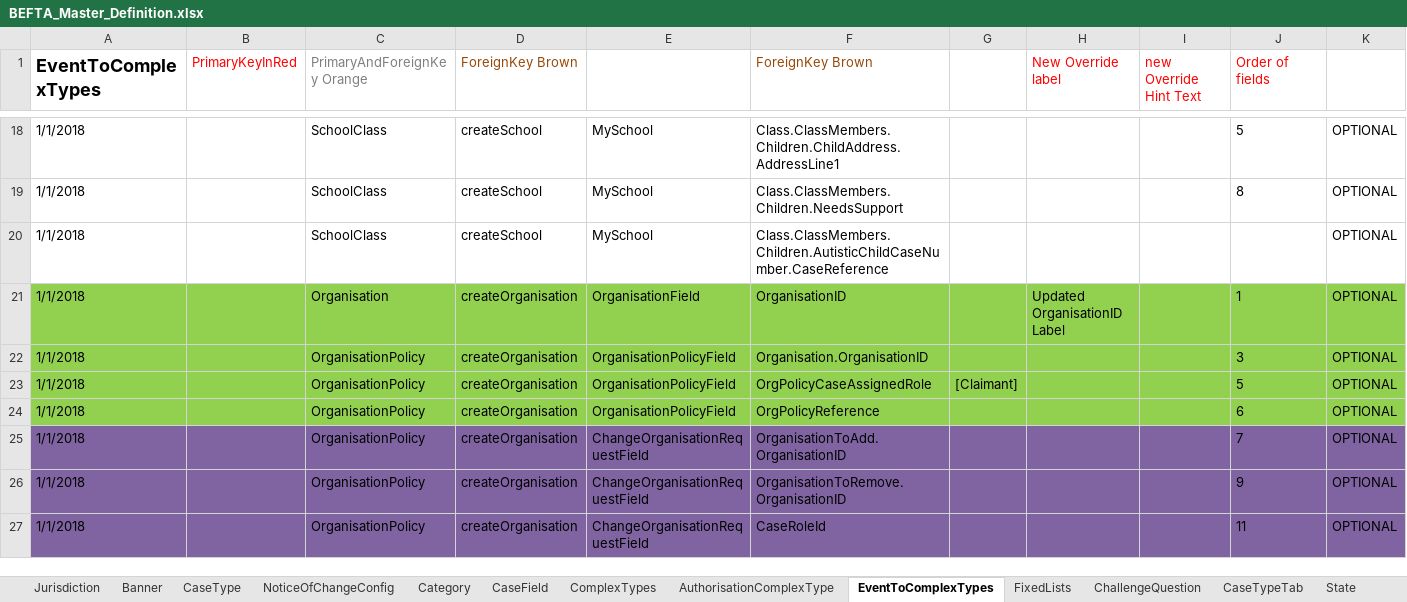
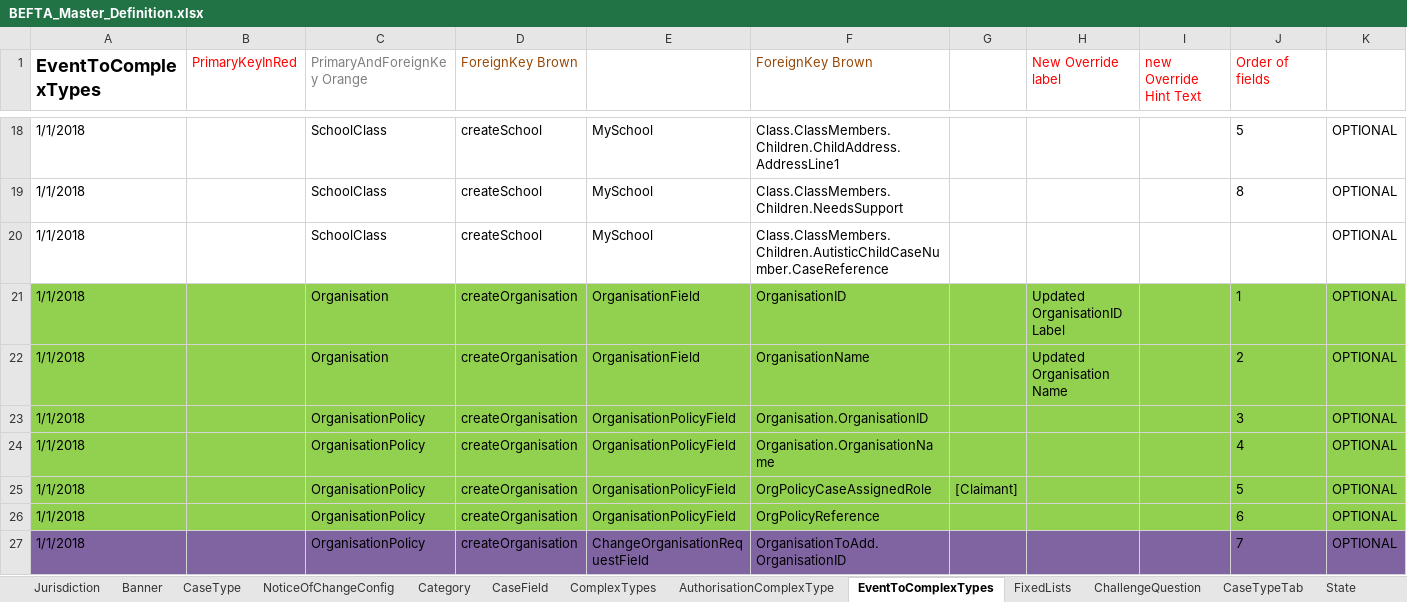
Before and after one commit to hmcts/befta-fw, an Excel workbook: src/main/resources/uk/gov/hmcts/befta/dse/ccd/definitions/excel/BEFTA_Master_Definition.xlsx, sheet EventToComplexTypes, drawn as a sheet; only a part is shown, gaps mark what is left out; the shorter side is filled out with more unchanged rows; values as stored, in another font and other column widths than the file's, no borders; table styles not drawn; rows hold the shown columns only; the diff covers the shown part only; the diff names each change by its address in the sheet, - before the commit and + after, or states it on an @@ line.

Commit message:
Revert "RDM-9893 - Remove OrganisationName references"

```diff
--- a/src/main/resources/uk/gov/hmcts/befta/dse/ccd/definitions/excel/BEFTA_Master_Definition.xlsx (sheet EventToComplexTypes)
+++ b/src/main/resources/uk/gov/hmcts/befta/dse/ccd/definitions/excel/BEFTA_Master_Definition.xlsx (sheet EventToComplexTypes)
+row 22: 1/1/2018 |  | Organisation | createOrganisation | OrganisationField | OrganisationName |  | Updated Organisation Name |  | 2 | OPTIONAL
+row 24: 1/1/2018 |  | OrganisationPolicy | createOrganisation | OrganisationPolicyField | Organisation.OrganisationName |  |  |  | 4 | OPTIONAL
```
Also changed, not shown: 10 added rows elsewhere in this sheet, sheet AuthorisationComplexType, sheet CaseEventToFields, sheet ChallengeQuestion, src/main/resources/uk/gov/hmcts/befta/dse/ccd/definitions/invalid/BEFTA_Master_Definition_Duplicate_Priority.xlsx, src/main/resources/uk/gov/hmcts/befta/dse/ccd/definitions/invalid/BEFTA_Master_Definition_Invalid_CaseField.xlsx, 7 other files.
